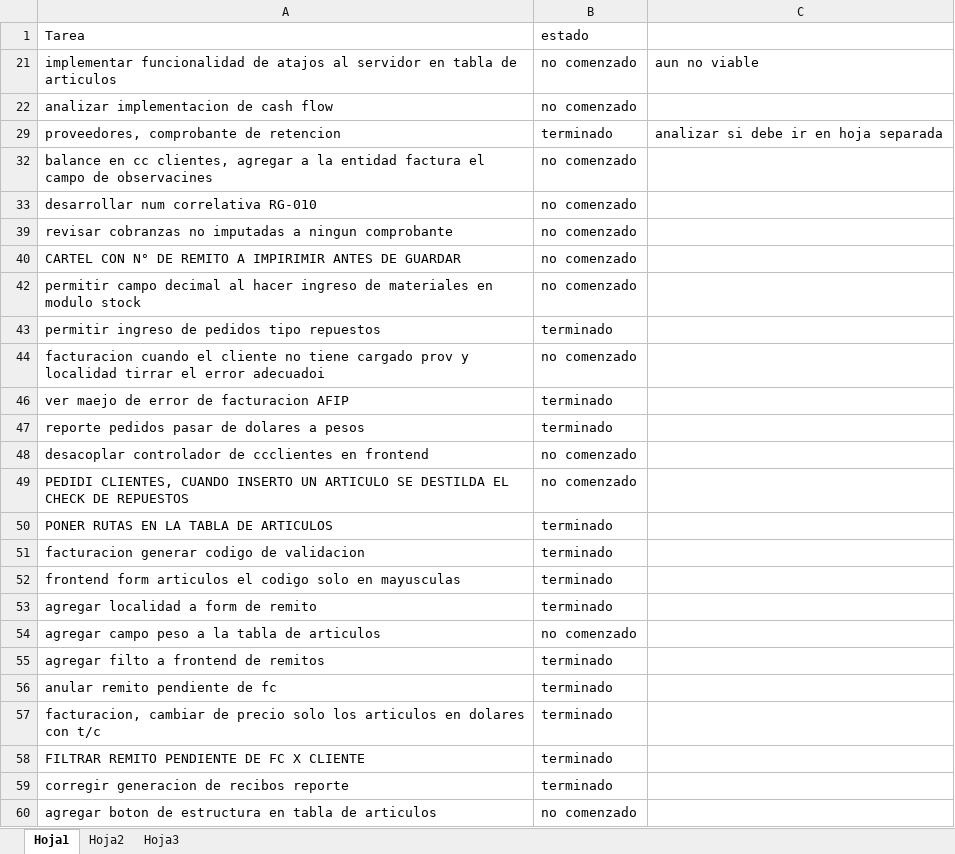
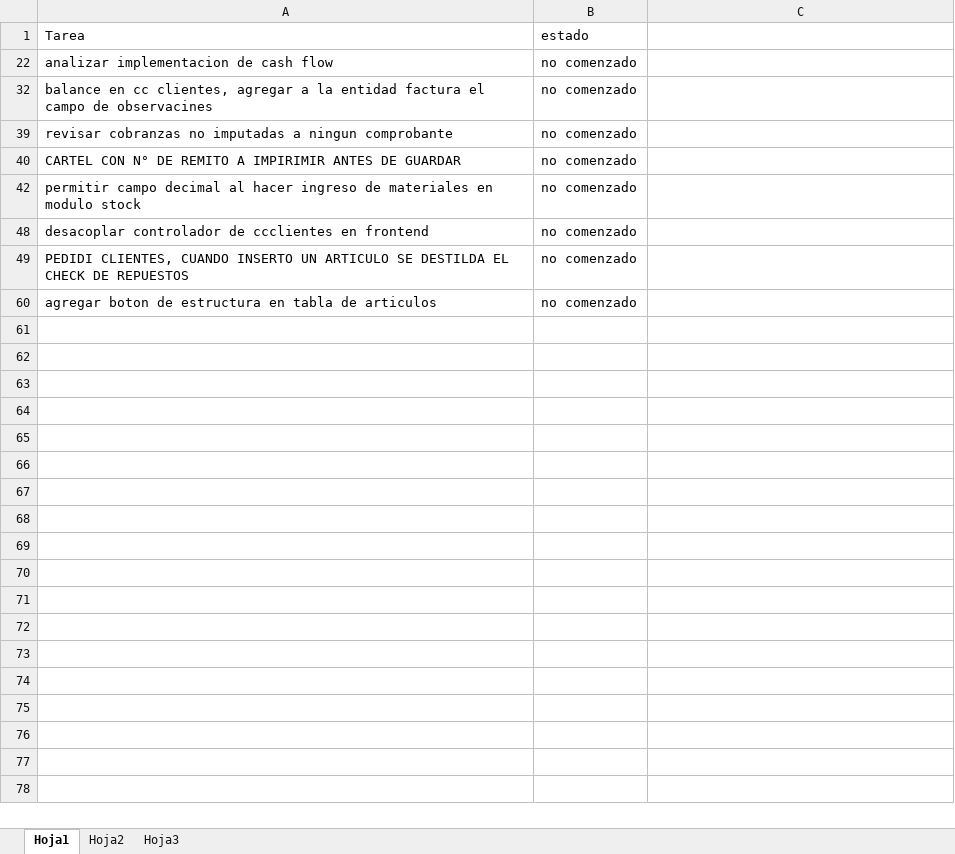
Before and after one commit to laureano23/bpApp, an Excel workbook: Backlog.xlsx, sheet Hoja1, drawn as a sheet; values as stored, in another font and other column widths than the file's, no borders; conditional formats not drawn; the diff names each change by its address in the sheet, - before the commit and + after, or states it on an @@ line.

Commit message:
ajustes a pedidos internos de materiales

```diff
--- a/Backlog.xlsx (sheet Hoja1)
+++ b/Backlog.xlsx (sheet Hoja1)
-row 21: implementar funcionalidad de atajos al servidor en tabla de articulos | no comenzado | aun no viable
@@ row 29 hidden: proveedores, comprobante de retencion | terminado | analizar si debe ir en hoja separada @@
-row 33: desarrollar num correlativa RG-010 | no comenzado
@@ row 43 hidden: permitir ingreso de pedidos tipo repuestos | terminado @@
-row 44: facturacion cuando el cliente no tiene cargado prov y localidad tirrar el error adecuadoi | no comenzado
@@ row 46 hidden: ver maejo de error de facturacion AFIP | terminado @@
@@ row 47 hidden: reporte pedidos pasar de dolares a pesos | terminado @@
@@ row 50 hidden: PONER RUTAS EN LA TABLA DE ARTICULOS | terminado @@
@@ row 51 hidden: facturacion generar codigo de validacion | terminado @@
@@ row 52 hidden: frontend form articulos el codigo solo en mayusculas | terminado @@
@@ row 53 hidden: agregar localidad a form de remito | terminado @@
-row 54: agregar campo peso a la tabla de articulos | no comenzado
@@ row 55 hidden: agregar filto a frontend de remitos | terminado @@
@@ row 56 hidden: anular remito pendiente de fc | terminado @@
@@ row 57 hidden: facturacion, cambiar de precio solo los articulos en dolares con t/c | terminado @@
@@ row 58 hidden: FILTRAR REMITO PENDIENTE DE FC X CLIENTE | terminado @@
@@ row 59 hidden: corregir generacion de recibos reporte | terminado @@
```
Also changed, not shown: hidden cells, 7 other files.
